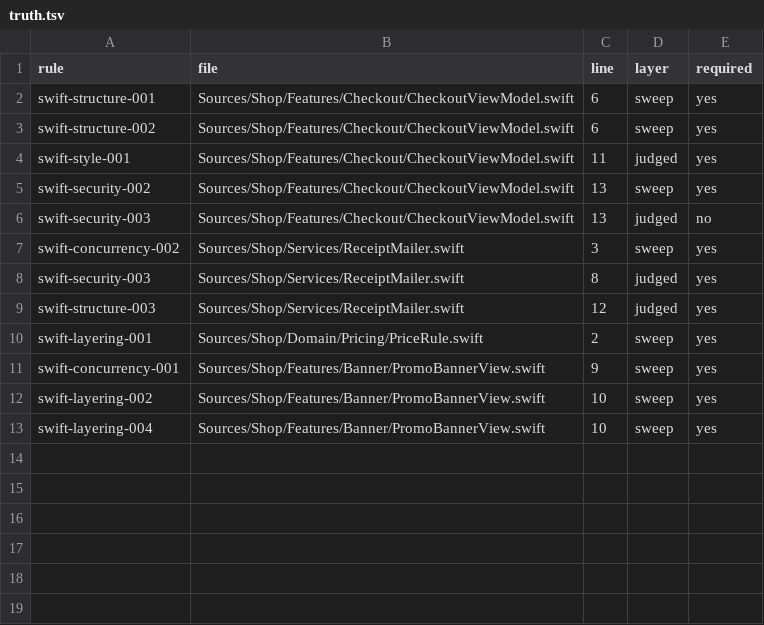
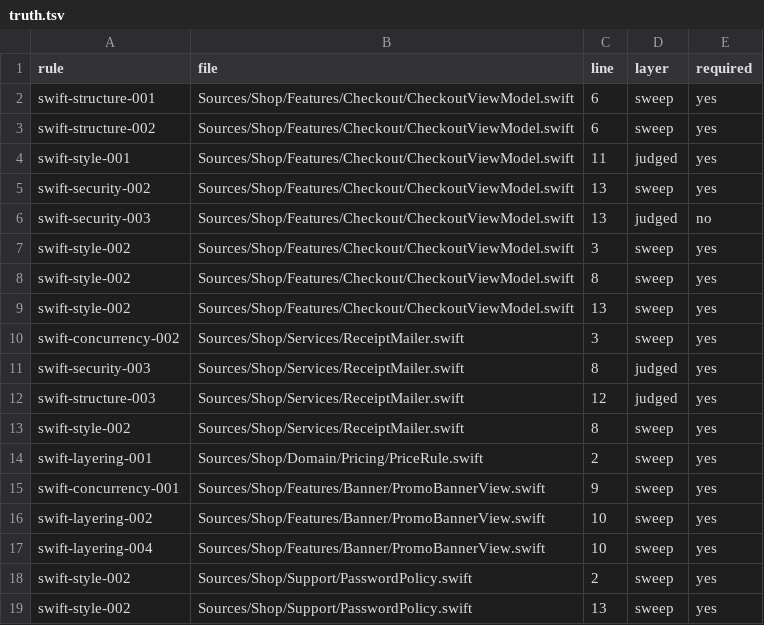
Before and after one commit to jernie-apps/orchid-convention, a TSV file: plugins/convention-swift/scan-corpus/truth.tsv, drawn as a sheet; the diff names each change by its address in the sheet, - before the commit and + after, or states it on an @@ line.

```diff
--- a/plugins/convention-swift/scan-corpus/truth.tsv
+++ b/plugins/convention-swift/scan-corpus/truth.tsv
+row 7: swift-style-002 | Sources/Shop/Features/Checkout/CheckoutViewModel.swift | 3 | sweep | yes
+row 8: swift-style-002 | Sources/Shop/Features/Checkout/CheckoutViewModel.swift | 8 | sweep | yes
+row 9: swift-style-002 | Sources/Shop/Features/Checkout/CheckoutViewModel.swift | 13 | sweep | yes
+row 13: swift-style-002 | Sources/Shop/Services/ReceiptMailer.swift | 8 | sweep | yes
+row 18: swift-style-002 | Sources/Shop/Support/PasswordPolicy.swift | 2 | sweep | yes
+row 19: swift-style-002 | Sources/Shop/Support/PasswordPolicy.swift | 13 | sweep | yes
```
Also changed, not shown: 10 other files.
